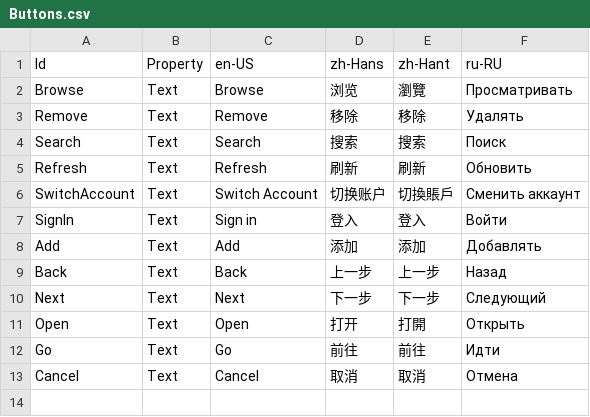
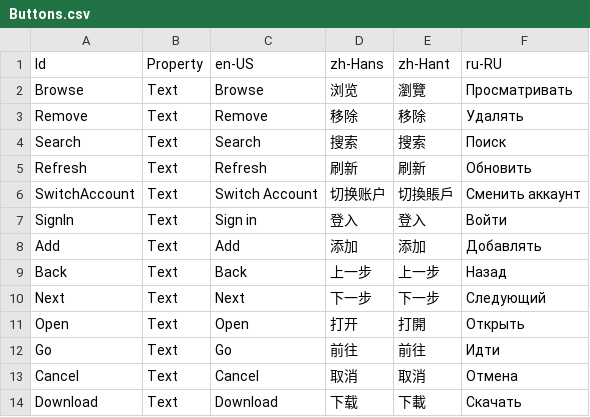
Before and after one commit to Xcube-Studio/FluentLauncher.Localization, a CSV file: Views/Buttons.csv, drawn as a sheet.

```diff
--- a/Views/Buttons.csv
+++ b/Views/Buttons.csv
@@ -13 +13,2 @@ Go,Text,Go,前往,前往,Идти
 Cancel,Text,Cancel,取消,取消,Отмена
+Download,Text,Download,下载,下載,Скачать
```
Also changed, not shown: Views/Settings/AboutPage.csv, 7 other files.
